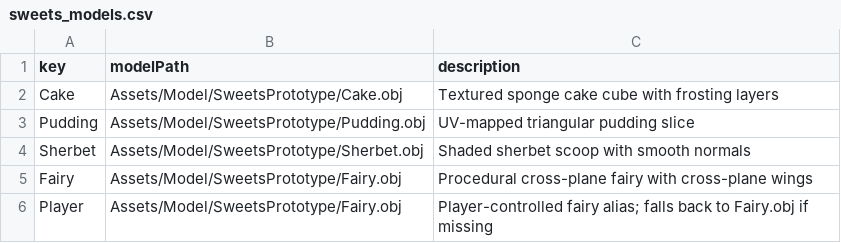
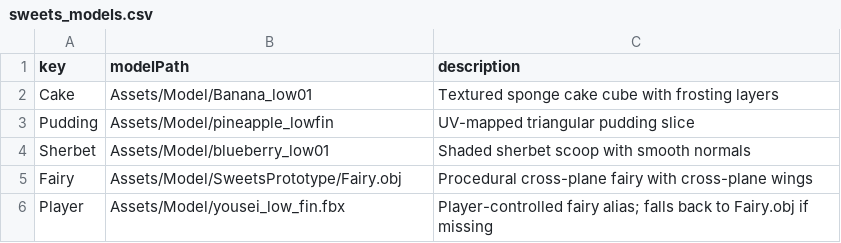
Before and after one commit to Aromoboy/HAL_HEW_216, a CSV file: HEWGame/Assets/Config/sweets_models.csv, drawn as a sheet.

```diff
--- a/HEWGame/Assets/Config/sweets_models.csv
+++ b/HEWGame/Assets/Config/sweets_models.csv
@@ -1,6 +1,6 @@
 key,modelPath,description
-Cake,Assets/Model/SweetsPrototype/Cake.obj,Textured sponge cake cube with frosting layers
-Pudding,Assets/Model/SweetsPrototype/Pudding.obj,UV-mapped triangular pudding slice
-Sherbet,Assets/Model/SweetsPrototype/Sherbet.obj,Shaded sherbet scoop with smooth normals
+Cake,Assets/Model/Banana_low01,Textured sponge cake cube with frosting layers
+Pudding,Assets/Model/pineapple_lowfin,UV-mapped triangular pudding slice
+Sherbet,Assets/Model/blueberry_low01,Shaded sherbet scoop with smooth normals
 Fairy,Assets/Model/SweetsPrototype/Fairy.obj,Procedural cross-plane fairy with cross-plane wings
-Player,Assets/Model/SweetsPrototype/Fairy.obj,Player-controlled fairy alias; falls back to Fairy.obj if missing
+Player,Assets/Model/yousei_low_fin.fbx,Player-controlled fairy alias; falls back to Fairy.obj if missing
```
Also changed, not shown: 6 other files.
